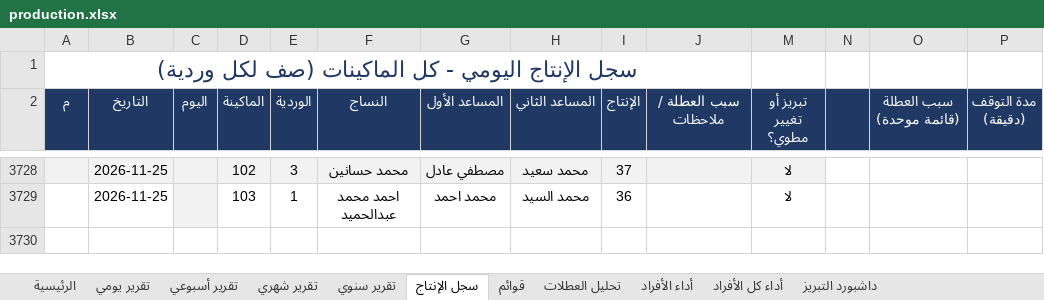
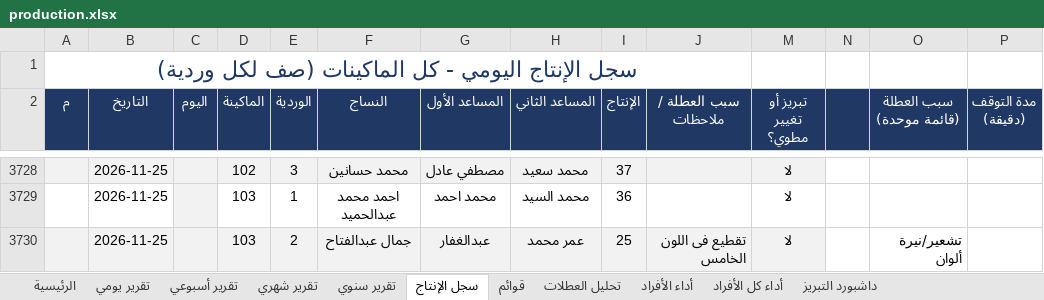
Before and after one commit to alucarderor-cpu/Daily-Production-Report, an Excel workbook: production.xlsx, sheet سجل الإنتاج, drawn as a sheet; only a part is shown, gaps mark what is left out; values as stored, in another font and other column widths than the file's, no borders; conditional formats not drawn; the diff names each change by its address in the sheet, - before the commit and + after, or states it on an @@ line.

Commit message:
apply production entries

```diff
--- a/production.xlsx (sheet سجل الإنتاج)
+++ b/production.xlsx (sheet سجل الإنتاج)
+row 3730:  | 2026-11-25 |  | 103 | 2 | جمال عبدالفتاح | عبدالغفار | عمر محمد | 25 | تقطيع فى اللون الخامس | لا |  | تشعير/نيرة ألوان
```
Also changed, not shown: 1 other file.
